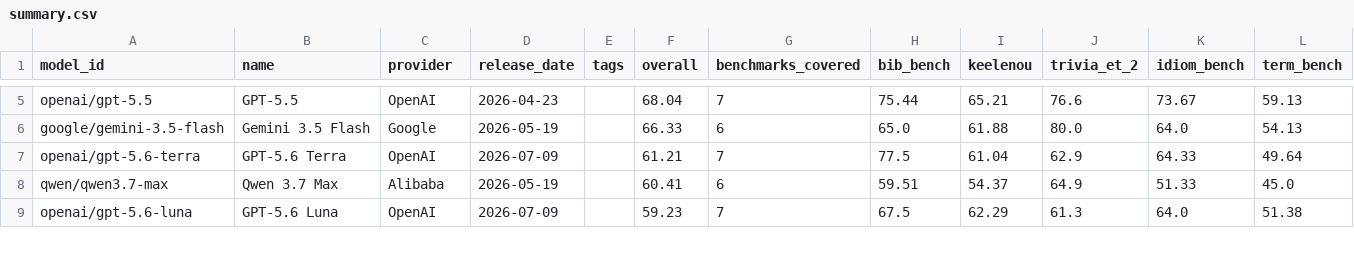
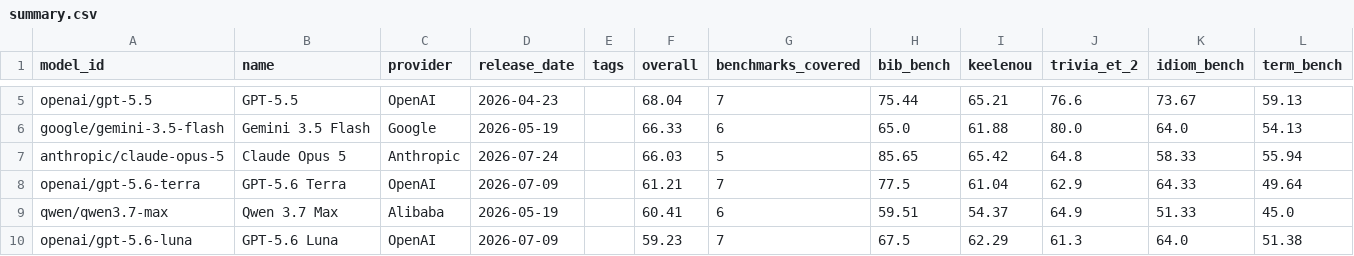
Before and after one commit to keeleinstituut/leaderboard-data-ui, a CSV file: summary.csv, drawn as a sheet; only a part is shown, gaps mark what is left out; rows hold the shown columns only; the diff names each change by its address in the sheet, - before the commit and + after, or states it on an @@ line.

```diff
--- a/summary.csv
+++ b/summary.csv
+row 7: anthropic/claude-opus-5 | Claude Opus 5 | Anthropic | 2026-07-24 |  | 66.03 | 5 | 85.65 | 65.42 | 64.8 | 58.33 | 55.94
```
Also changed, not shown: 4 other files.
